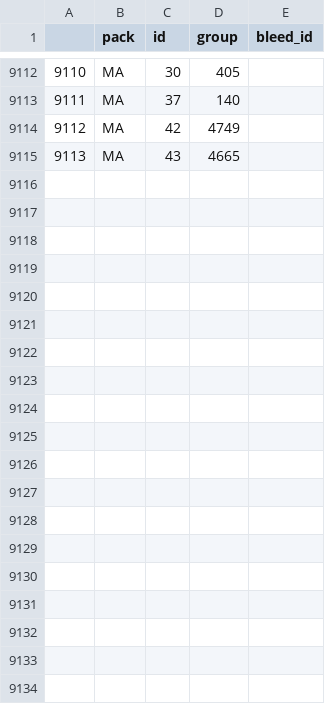
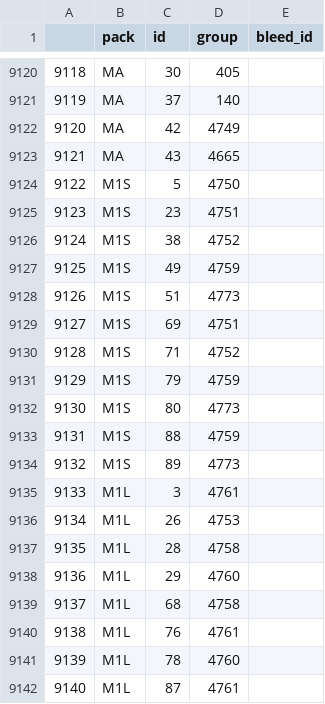
Before and after one commit to DR34M3R-T/PTCG_print, a CSV file: database/ja_data.csv, drawn as a sheet; only a part is shown, gaps mark what is left out; the diff covers the shown part only; the diff names each change by its address in the sheet, - before the commit and + after, or states it on an @@ line.

```diff
--- a/database/ja_data.csv
+++ b/database/ja_data.csv
@@ column A renumbered between rows 109 and 9123 @@
+row 9124: 9122 | M1S | 5 | 4750
+row 9125: 9123 | M1S | 23 | 4751
+row 9126: 9124 | M1S | 38 | 4752
+row 9127: 9125 | M1S | 49 | 4759
+row 9128: 9126 | M1S | 51 | 4773
+row 9129: 9127 | M1S | 69 | 4751
+row 9130: 9128 | M1S | 71 | 4752
+row 9131: 9129 | M1S | 79 | 4759
+row 9132: 9130 | M1S | 80 | 4773
+row 9133: 9131 | M1S | 88 | 4759
+row 9134: 9132 | M1S | 89 | 4773
+row 9135: 9133 | M1L | 3 | 4761
+row 9136: 9134 | M1L | 26 | 4753
+row 9137: 9135 | M1L | 28 | 4758
+row 9138: 9136 | M1L | 29 | 4760
+row 9139: 9137 | M1L | 68 | 4758
+row 9140: 9138 | M1L | 76 | 4761
+row 9141: 9139 | M1L | 78 | 4760
+row 9142: 9140 | M1L | 87 | 4761
```
Also changed, not shown: 25 added rows elsewhere in this file, database/en_data.csv, database/zh_data.csv, 1 other file.
